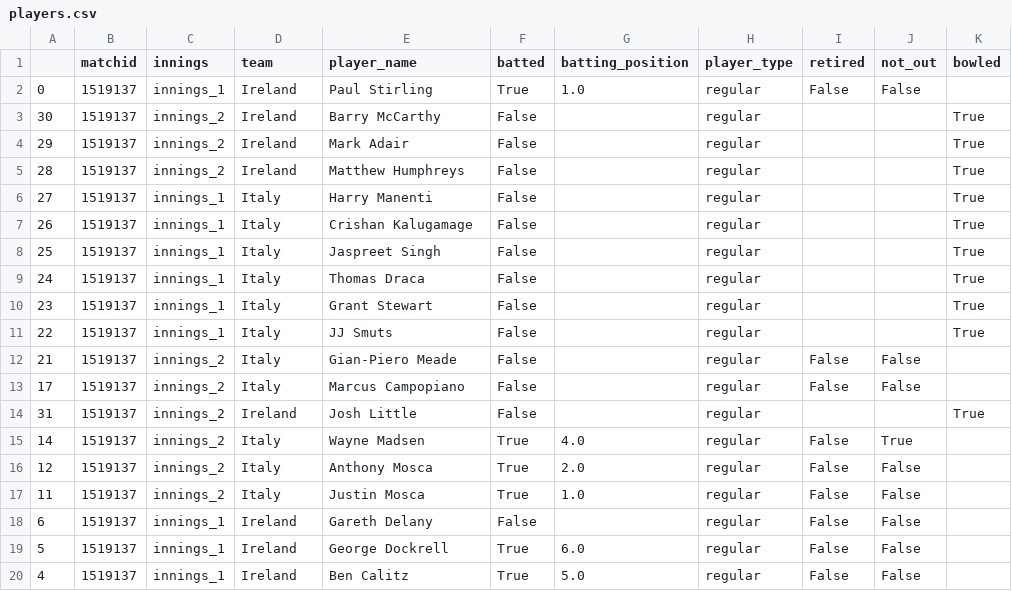
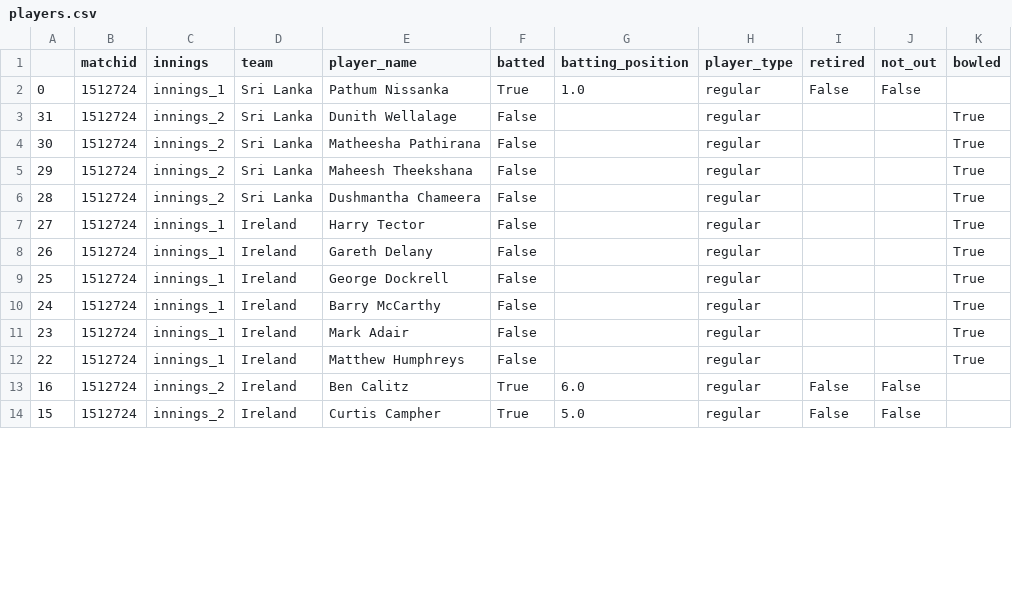
Before and after one commit to pradeepchitturi/cricinfoscraperToADLS, a CSV file: players.csv, drawn as a sheet; only a part is shown; the diff covers the shown part only.

```diff
--- a/players.csv
+++ b/players.csv
@@ -1,20 +1,14 @@
 ,matchid,innings,team,player_name,batted,batting_position,player_type,retired,not_out,bowled
-0,1519137,innings_1,Ireland,Paul Stirling,True,1.0,regular,False,False,
-30,1519137,innings_2,Ireland,Barry McCarthy,False,,regular,,,True
-29,1519137,innings_2,Ireland,Mark Adair,False,,regular,,,True
-28,1519137,innings_2,Ireland,Matthew Humphreys,False,,regular,,,True
-27,1519137,innings_1,Italy,Harry Manenti,False,,regular,,,True
-26,1519137,innings_1,Italy,Crishan Kalugamage,False,,regular,,,True
-25,1519137,innings_1,Italy,Jaspreet Singh,False,,regular,,,True
-24,1519137,innings_1,Italy,Thomas Draca,False,,regular,,,True
-23,1519137,innings_1,Italy,Grant Stewart,False,,regular,,,True
-22,1519137,innings_1,Italy,JJ Smuts,False,,regular,,,True
-21,1519137,innings_2,Italy,Gian-Piero Meade,False,,regular,False,False,
-17,1519137,innings_2,Italy,Marcus Campopiano,False,,regular,False,False,
-31,1519137,innings_2,Ireland,Josh Little,False,,regular,,,True
-14,1519137,innings_2,Italy,Wayne Madsen,True,4.0,regular,False,True,
-12,1519137,innings_2,Italy,Anthony Mosca,True,2.0,regular,False,False,
-11,1519137,innings_2,Italy,Justin Mosca,True,1.0,regular,False,False,
-6,1519137,innings_1,Ireland,Gareth Delany,False,,regular,False,False,
-5,1519137,innings_1,Ireland,George Dockrell,True,6.0,regular,False,False,
-4,1519137,innings_1,Ireland,Ben Calitz,True,5.0,regular,False,False,
+0,1512724,innings_1,Sri Lanka,Pathum Nissanka,True,1.0,regular,False,False,
+31,1512724,innings_2,Sri Lanka,Dunith Wellalage,False,,regular,,,True
+30,1512724,innings_2,Sri Lanka,Matheesha Pathirana,False,,regular,,,True
+29,1512724,innings_2,Sri Lanka,Maheesh Theekshana,False,,regular,,,True
+28,1512724,innings_2,Sri Lanka,Dushmantha Chameera,False,,regular,,,True
+27,1512724,innings_1,Ireland,Harry Tector,False,,regular,,,True
+26,1512724,innings_1,Ireland,Gareth Delany,False,,regular,,,True
+25,1512724,innings_1,Ireland,George Dockrell,False,,regular,,,True
+24,1512724,innings_1,Ireland,Barry McCarthy,False,,regular,,,True
+23,1512724,innings_1,Ireland,Mark Adair,False,,regular,,,True
+22,1512724,innings_1,Ireland,Matthew Humphreys,False,,regular,,,True
+16,1512724,innings_2,Ireland,Ben Calitz,True,6.0,regular,False,False,
+15,1512724,innings_2,Ireland,Curtis Campher,True,5.0,regular,False,False,
```
Also changed, not shown: 6 added rows and 11 edited cells elsewhere in this file, 2 other files.
